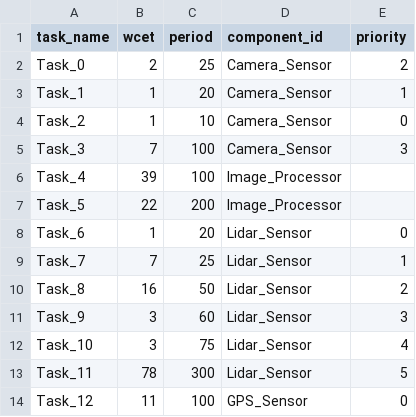
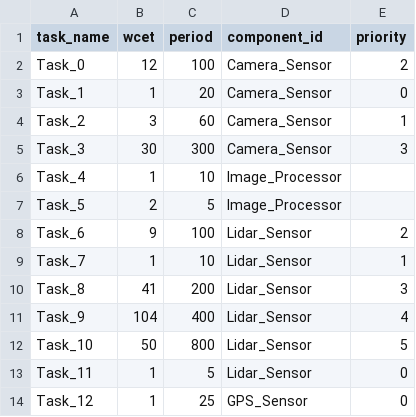
Before and after one commit to JerryFhuurr/02225-project-code, a CSV file: test_cases/7-unschedulable-test-case/tasks.csv, drawn as a sheet; only a part is shown; the diff covers the shown part only.

```diff
--- a/test_cases/7-unschedulable-test-case/tasks.csv
+++ b/test_cases/7-unschedulable-test-case/tasks.csv
@@ -1,14 +1,14 @@
 task_name,wcet,period,component_id,priority
-Task_0,2,25,Camera_Sensor,2
-Task_1,1,20,Camera_Sensor,1
-Task_2,1,10,Camera_Sensor,0
-Task_3,7,100,Camera_Sensor,3
-Task_4,39,100,Image_Processor,
-Task_5,22,200,Image_Processor,
-Task_6,1,20,Lidar_Sensor,0
-Task_7,7,25,Lidar_Sensor,1
-Task_8,16,50,Lidar_Sensor,2
-Task_9,3,60,Lidar_Sensor,3
-Task_10,3,75,Lidar_Sensor,4
-Task_11,78,300,Lidar_Sensor,5
-Task_12,11,100,GPS_Sensor,0
+Task_0,12,100,Camera_Sensor,2
+Task_1,1,20,Camera_Sensor,0
+Task_2,3,60,Camera_Sensor,1
+Task_3,30,300,Camera_Sensor,3
+Task_4,1,10,Image_Processor,
+Task_5,2,5,Image_Processor,
+Task_6,9,100,Lidar_Sensor,2
+Task_7,1,10,Lidar_Sensor,1
+Task_8,41,200,Lidar_Sensor,3
+Task_9,104,400,Lidar_Sensor,4
+Task_10,50,800,Lidar_Sensor,5
+Task_11,1,5,Lidar_Sensor,0
+Task_12,1,25,GPS_Sensor,0
```
Also changed, not shown: 17 edited cells elsewhere in this file, test_cases/2-small-test-case/tasks.csv, test_cases/3-medium-test-case/tasks.csv, 19 other files.
